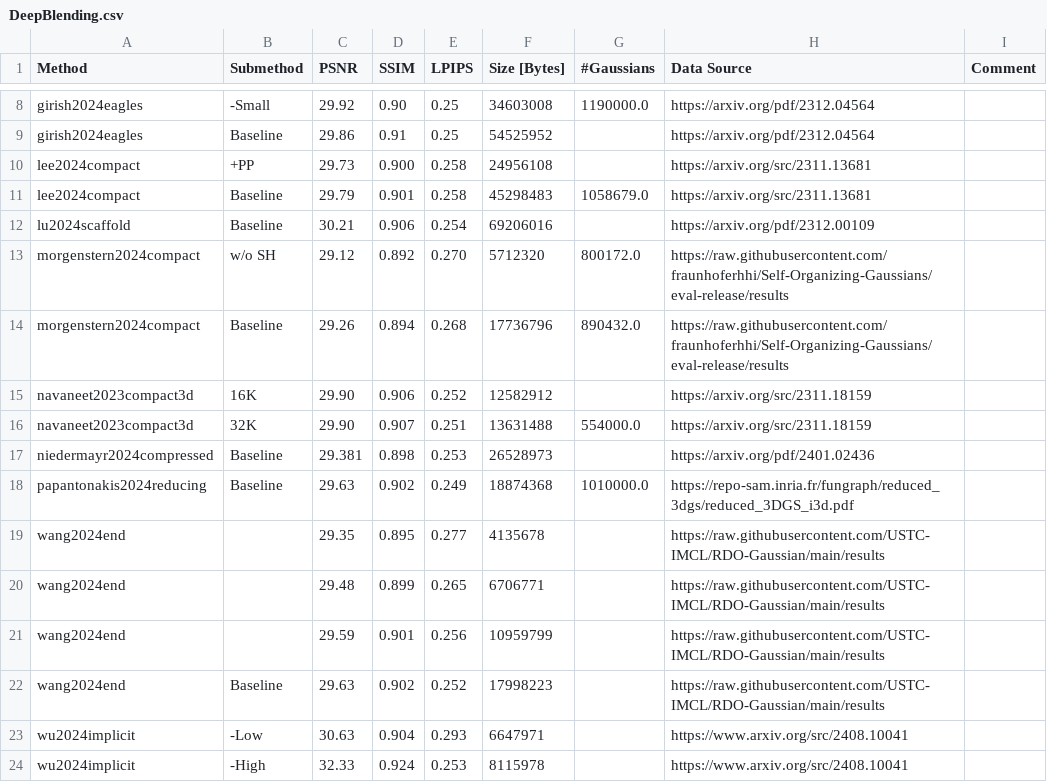
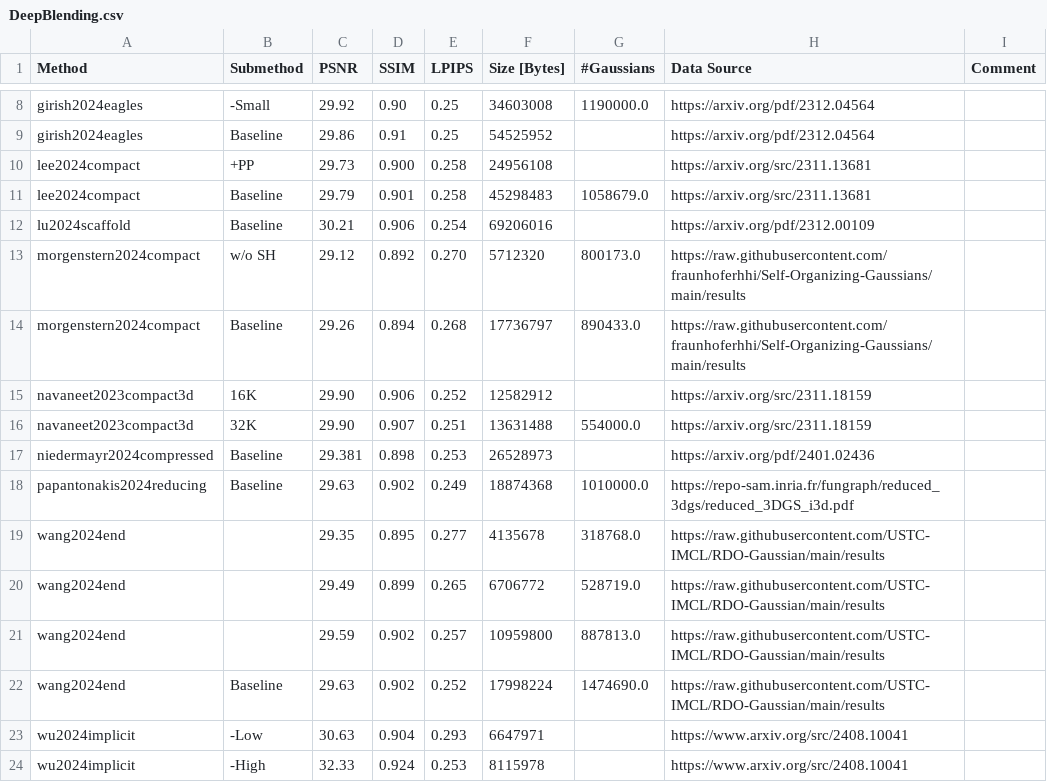
Before and after one commit to w-m/3dgs-compression-survey, a CSV file: results/DeepBlending.csv, drawn as a sheet; only a part is shown, gaps mark what is left out.

```diff
--- a/results/DeepBlending.csv
+++ b/results/DeepBlending.csv
@@ -12,4 +12,4 @@ lee2024compact,Baseline,29.79,0.901,0.258,45298483,1058679.0,https://arxiv.org/s
 lu2024scaffold,Baseline,30.21,0.906,0.254,69206016,,https://arxiv.org/pdf/2312.00109,
-morgenstern2024compact, w/o SH,29.12,0.892,0.270,5712320,800172.0,https://raw.githubusercontent.com/fraunhoferhhi/Self-Organizing-Gaussians/eval-release/results,
-morgenstern2024compact,Baseline,29.26,0.894,0.268,17736796,890432.0,https://raw.githubusercontent.com/fraunhoferhhi/Self-Organizing-Gaussians/eval-release/results,
+morgenstern2024compact, w/o SH,29.12,0.892,0.270,5712320,800173.0,https://raw.githubusercontent.com/fraunhoferhhi/Self-Organizing-Gaussians/main/results,
+morgenstern2024compact,Baseline,29.26,0.894,0.268,17736797,890433.0,https://raw.githubusercontent.com/fraunhoferhhi/Self-Organizing-Gaussians/main/results,
 navaneet2023compact3d, 16K,29.90,0.906,0.252,12582912,,https://arxiv.org/src/2311.18159,
@@ -18,6 +18,6 @@ niedermayr2024compressed,Baseline,29.381,0.898,0.253,26528973,,https://arxiv.org
 papantonakis2024reducing,Baseline,29.63,0.902,0.249,18874368,1010000.0,https://repo-sam.inria.fr/fungraph/reduced_3dgs/reduced_3DGS_i3d.pdf,
-wang2024end,,29.35,0.895,0.277,4135678,,https://raw.githubusercontent.com/USTC-IMCL/RDO-Gaussian/main/results,
-wang2024end,,29.48,0.899,0.265,6706771,,https://raw.githubusercontent.com/USTC-IMCL/RDO-Gaussian/main/results,
-wang2024end,,29.59,0.901,0.256,10959799,,https://raw.githubusercontent.com/USTC-IMCL/RDO-Gaussian/main/results,
-wang2024end,Baseline,29.63,0.902,0.252,17998223,,https://raw.githubusercontent.com/USTC-IMCL/RDO-Gaussian/main/results,
+wang2024end,,29.35,0.895,0.277,4135678,318768.0,https://raw.githubusercontent.com/USTC-IMCL/RDO-Gaussian/main/results,
+wang2024end,,29.49,0.899,0.265,6706772,528719.0,https://raw.githubusercontent.com/USTC-IMCL/RDO-Gaussian/main/results,
+wang2024end,,29.59,0.902,0.257,10959800,887813.0,https://raw.githubusercontent.com/USTC-IMCL/RDO-Gaussian/main/results,
+wang2024end,Baseline,29.63,0.902,0.252,17998224,1474690.0,https://raw.githubusercontent.com/USTC-IMCL/RDO-Gaussian/main/results,
 wu2024implicit,-Low,30.63,0.904,0.293,6647971,,https://www.arxiv.org/src/2408.10041,
```
Also changed, not shown: results/MipNeRF360.csv, results/SyntheticNeRF.csv, 1 other file.
